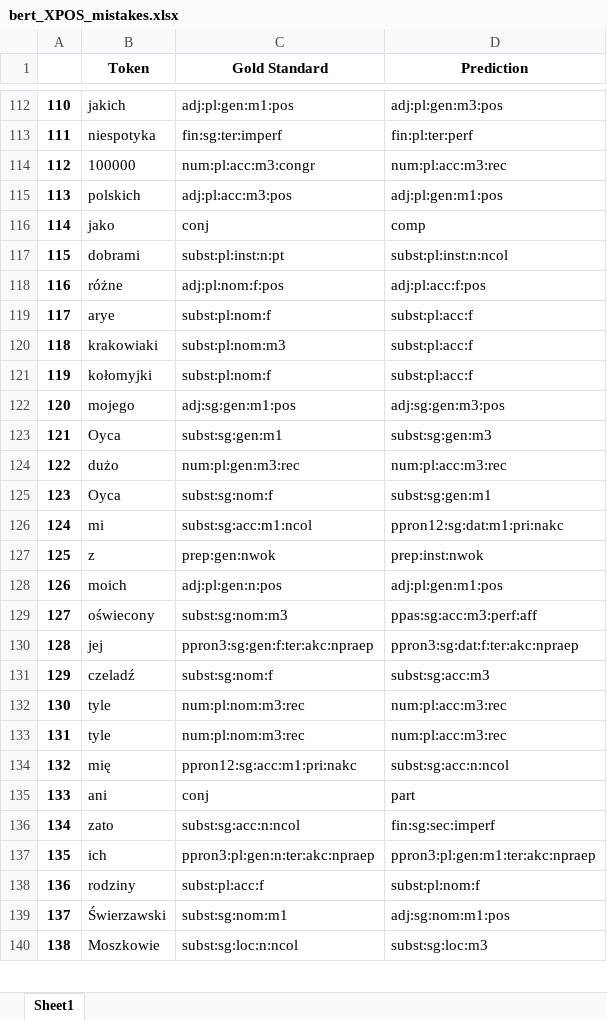
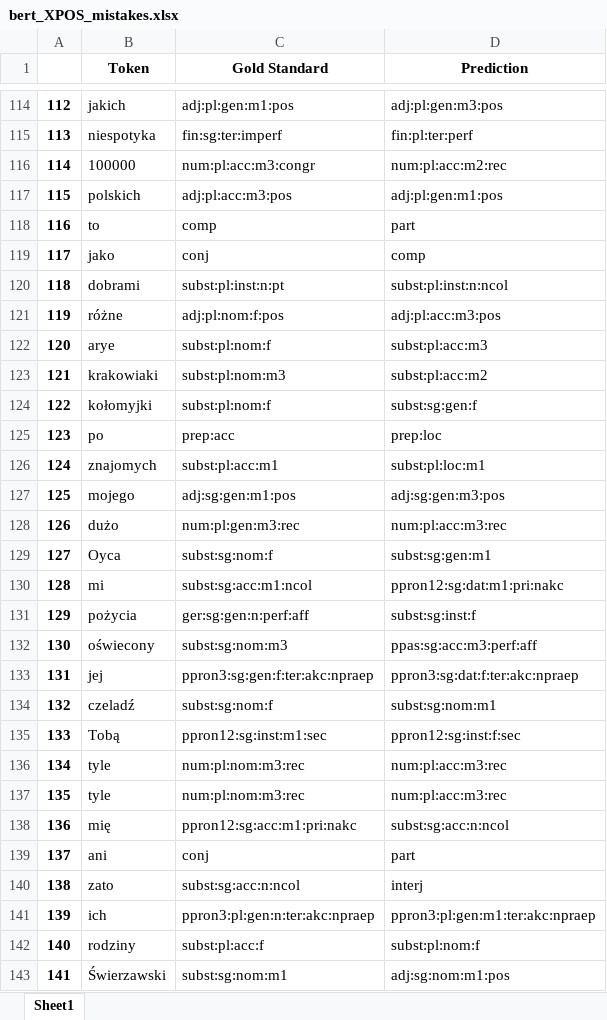
Before and after one commit to Turtilla/swe-ma-thesis, an Excel workbook: data/mistakes/bert_XPOS_mistakes.xlsx, sheet Sheet1, drawn as a sheet; only a part is shown, gaps mark what is left out; the shorter side is filled out with more unchanged rows; values as stored, in another font and other column widths than the file's, no borders; removed rows and columns are numbered as before the commit, all else as after; the diff covers the shown part only; the diff names each change by its address in the sheet, - before the commit and + after, or states it on an @@ line.

```diff
--- a/data/mistakes/bert_XPOS_mistakes.xlsx (sheet Sheet1)
+++ b/data/mistakes/bert_XPOS_mistakes.xlsx (sheet Sheet1)
@@ column A renumbered from row 3 down @@
-D116 (Prediction): num:pl:acc:m3:rec
+D116 (Prediction): num:pl:acc:m2:rec
+row 118: 116 | to | comp | part
-D121 (Prediction): adj:pl:acc:f:pos
+D121 (Prediction): adj:pl:acc:m3:pos
-D122 (Prediction): subst:pl:acc:f
+D122 (Prediction): subst:pl:acc:m3
-D123 (Prediction): subst:pl:acc:f
+D123 (Prediction): subst:pl:acc:m2
-D124 (Prediction): subst:pl:acc:f
+D124 (Prediction): subst:sg:gen:f
+row 125: 123 | po | prep:acc | prep:loc
+row 126: 124 | znajomych | subst:pl:acc:m1 | subst:pl:loc:m1
-row 123: 121 | Oyca | subst:sg:gen:m1 | subst:sg:gen:m3
-row 127: 125 | z | prep:gen:nwok | prep:inst:nwok
-row 128: 126 | moich | adj:pl:gen:n:pos | adj:pl:gen:m1:pos
+row 131: 129 | pożycia | ger:sg:gen:n:perf:aff | subst:sg:inst:f
-D134 (Prediction): subst:sg:acc:m3
+D134 (Prediction): subst:sg:nom:m1
+row 135: 133 | Tobą | ppron12:sg:inst:m1:sec | ppron12:sg:inst:f:sec
-D140 (Prediction): fin:sg:sec:imperf
+D140 (Prediction): interj
```
Also changed, not shown: 34 added rows, 59 removed rows and 56 edited cells elsewhere in this sheet, data/mistakes/bert_UPOS_mistakes.xlsx.
